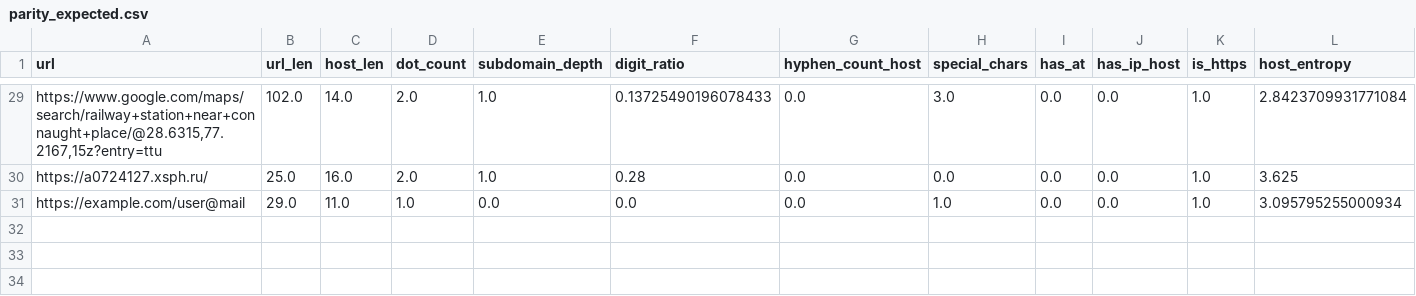
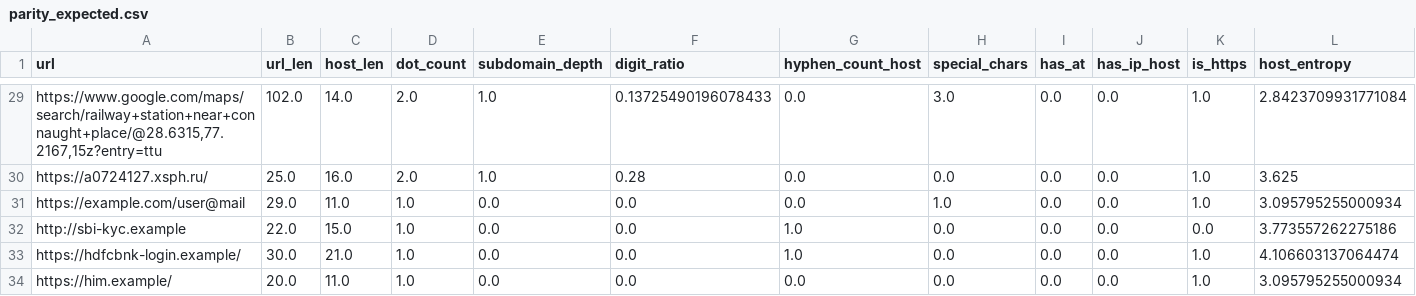
Before and after one commit to GrassI3/phisherman, a CSV file: android/app/src/androidTest/assets/parity_expected.csv, drawn as a sheet; only a part is shown, gaps mark what is left out; rows hold the shown columns only; the diff names each change by its address in the sheet, - before the commit and + after, or states it on an @@ line.

Commit message:
Add SMS model training and LLM fine-tuning scripts
- Introduced `train_llm.py` for fine-tuning the Gemma 3 model as an on-device scam checker, including data processing and evaluation metrics.
- Added `train_sms.py` to train a logistic regression model using TF-IDF features on SMS data, incorporating UCI SMS Spam Collection and a synthetic Indian dataset.
- Created `sms_parity_expected.tsv` for expected values in Kotlin SMS parity tests, ensuring comprehensive coverage of normalizer and scorer outputs.

```diff
--- a/android/app/src/androidTest/assets/parity_expected.csv
+++ b/android/app/src/androidTest/assets/parity_expected.csv
+row 32: http://sbi-kyc.example | 22.0 | 15.0 | 1.0 | 0.0 | 0.0 | 1.0 | 0.0 | 0.0 | 0.0 | 0.0 | 3.773557262275186
+row 33: https://hdfcbnk-login.example/ | 30.0 | 21.0 | 1.0 | 0.0 | 0.0 | 1.0 | 0.0 | 0.0 | 0.0 | 1.0 | 4.106603137064474
+row 34: https://him.example/ | 20.0 | 11.0 | 1.0 | 0.0 | 0.0 | 0.0 | 0.0 | 0.0 | 0.0 | 1.0 | 3.095795255000934
```
Also changed, not shown: ml/parity_expected.csv, 54 other files.
